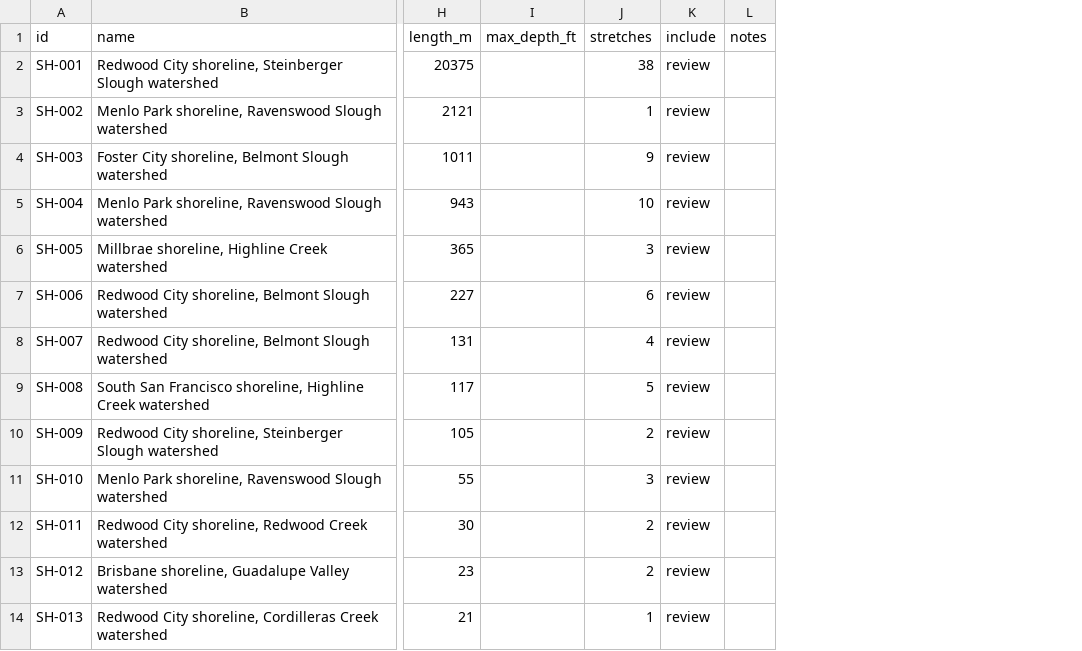
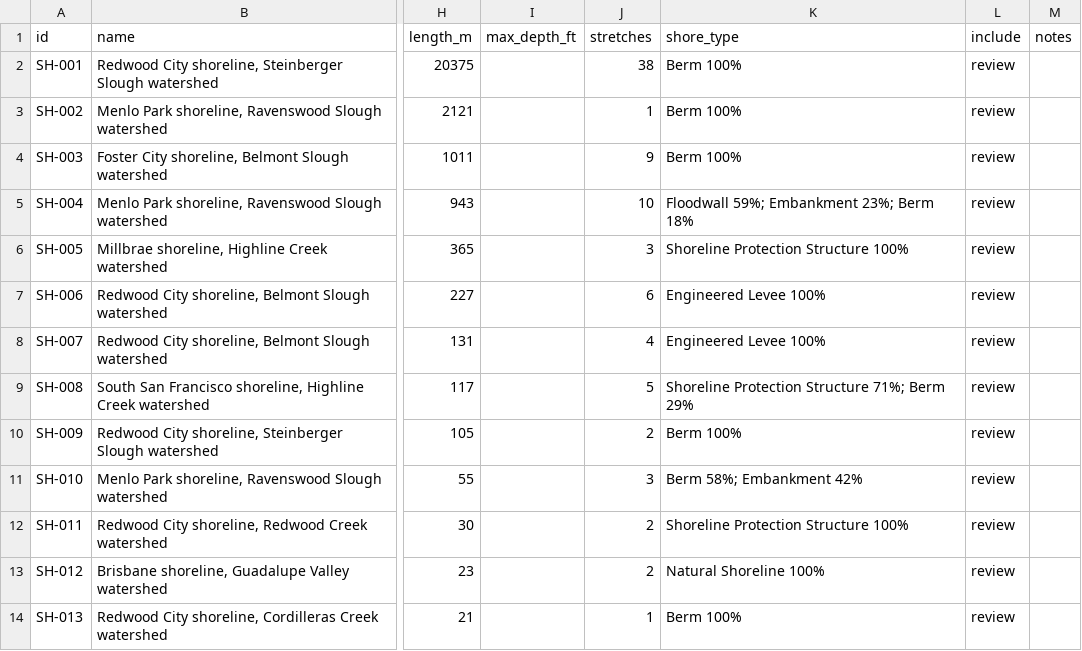
Before and after one commit to OneShorelineSMC/oneshorelinefews, a CSV file: lookups/proposed/shoreline_hotspots.csv, drawn as a sheet; only a part is shown, gaps mark what is left out; the diff names each change by its address in the sheet, - before the commit and + after, or states it on an @@ line.

```diff
--- a/lookups/proposed/shoreline_hotspots.csv
+++ b/lookups/proposed/shoreline_hotspots.csv
+column K (shore_type), rows 2-14: Berm 100% | Berm 100% | Berm 100% | Floodwall 59%; Embankment 23%; Berm 18% | Shoreline Protection Structure 100% | Engineered Levee 100% | Engineered Levee 100% | Shoreline Protection Structure 71%; Berm 29% | Berm 100% | Berm 58%; Embankment 42% | Shoreline Protection Structure 100% | Natural Shoreline 100% | Berm 100%
```
